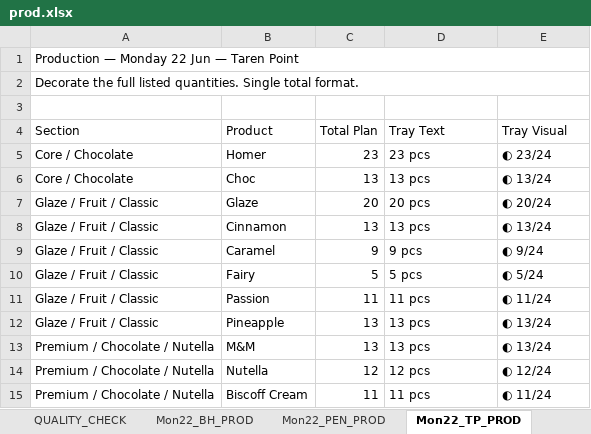
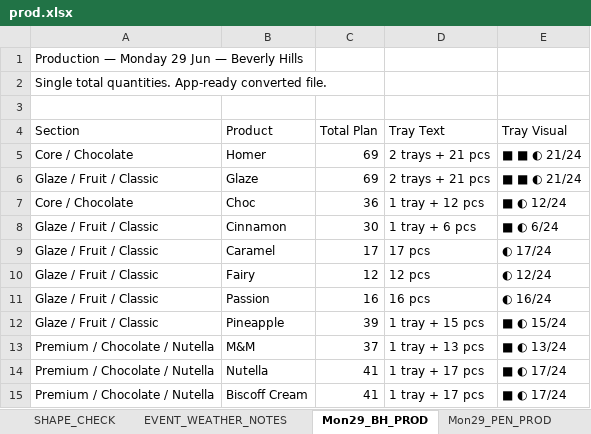
Before and after one commit to winstonsmith38330/Freda-cockpit-V39, an Excel workbook: server/data/imports/production/prod.xlsx, sheet Mon29_BH_PROD, drawn as a sheet; only a part is shown; values as stored, in another font and other column widths than the file's, no cell formats; removed rows and columns are numbered as before the commit, all else as after; the diff covers the shown part only; the diff names each change by its address in the sheet, - before the commit and + after, or states it on an @@ line.

```diff
--- a/server/data/imports/production/prod.xlsx (sheet Mon29_BH_PROD)
+++ b/server/data/imports/production/prod.xlsx (sheet Mon29_BH_PROD)
-sheet tab: Mon22_BH_PROD
+sheet tab: SHAPE_CHECK
-sheet tab: Mon22_TP_PROD
+sheet tab: Mon29_BH_PROD
-sheet tab: Mon22_PEN_PROD
-A1 (Section): Production — Monday 22 Jun — Taren Point
+A1 (Section): Production — Monday 29 Jun — Beverly Hills
-A1:E1 merged
-A2 (Section): Decorate the full listed quantities. Single total format.
+A2 (Section): Single total quantities. App-ready converted file.
-A2:E2 merged
-C5 (Total Plan): 23
+C5 (Total Plan): 69
-D5 (Tray Text): 23 pcs
+D5 (Tray Text): 2 trays + 21 pcs
-E5 (Tray Visual): ◐ 23/24
+E5 (Tray Visual): ■ ■ ◐ 21/24
+row 6: Glaze / Fruit / Classic | Glaze | 69 | 2 trays + 21 pcs | ■ ■ ◐ 21/24
-C7 (Total Plan): 13
+C7 (Total Plan): 36
-D7 (Tray Text): 13 pcs
+D7 (Tray Text): 1 tray + 12 pcs
-E7 (Tray Visual): ◐ 13/24
+E7 (Tray Visual): ■ ◐ 12/24
-row 7: Glaze / Fruit / Classic | Glaze | 20 | 20 pcs | ◐ 20/24
-C8 (Total Plan): 13
+C8 (Total Plan): 30
-D8 (Tray Text): 13 pcs
+D8 (Tray Text): 1 tray + 6 pcs
-E8 (Tray Visual): ◐ 13/24
+E8 (Tray Visual): ■ ◐ 6/24
-C9 (Total Plan): 9
+C9 (Total Plan): 17
-D9 (Tray Text): 9 pcs
+D9 (Tray Text): 17 pcs
-E9 (Tray Visual): ◐ 9/24
+E9 (Tray Visual): ◐ 17/24
-C10 (Total Plan): 5
+C10 (Total Plan): 12
-D10 (Tray Text): 5 pcs
+D10 (Tray Text): 12 pcs
-E10 (Tray Visual): ◐ 5/24
+E10 (Tray Visual): ◐ 12/24
-C11 (Total Plan): 11
+C11 (Total Plan): 16
-D11 (Tray Text): 11 pcs
+D11 (Tray Text): 16 pcs
-E11 (Tray Visual): ◐ 11/24
+E11 (Tray Visual): ◐ 16/24
-C12 (Total Plan): 13
+C12 (Total Plan): 39
-D12 (Tray Text): 13 pcs
+D12 (Tray Text): 1 tray + 15 pcs
-E12 (Tray Visual): ◐ 13/24
+E12 (Tray Visual): ■ ◐ 15/24
-C13 (Total Plan): 13
+C13 (Total Plan): 37
-D13 (Tray Text): 13 pcs
+D13 (Tray Text): 1 tray + 13 pcs
-E13 (Tray Visual): ◐ 13/24
+E13 (Tray Visual): ■ ◐ 13/24
-C14 (Total Plan): 12
+C14 (Total Plan): 41
-D14 (Tray Text): 12 pcs
+D14 (Tray Text): 1 tray + 17 pcs
-E14 (Tray Visual): ◐ 12/24
+E14 (Tray Visual): ■ ◐ 17/24
-C15 (Total Plan): 11
+C15 (Total Plan): 41
-D15 (Tray Text): 11 pcs
+D15 (Tray Text): 1 tray + 17 pcs
-E15 (Tray Visual): ◐ 11/24
+E15 (Tray Visual): ■ ◐ 17/24
```
Also changed, not shown: 1 added row, 1 removed row and 48 edited cells elsewhere in this sheet, sheet PLAN_INPUTS, sheet Tue30_BH_PROD, sheet Wed01_BH_PROD, sheet Thu02_BH_PROD, sheet Fri03_BH_PROD, sheet Mon29_TP_PROD, 20 more sheets, other sheet tabs, cell formats, charts or pictures, server/data/imports/production/cook.xlsx.
